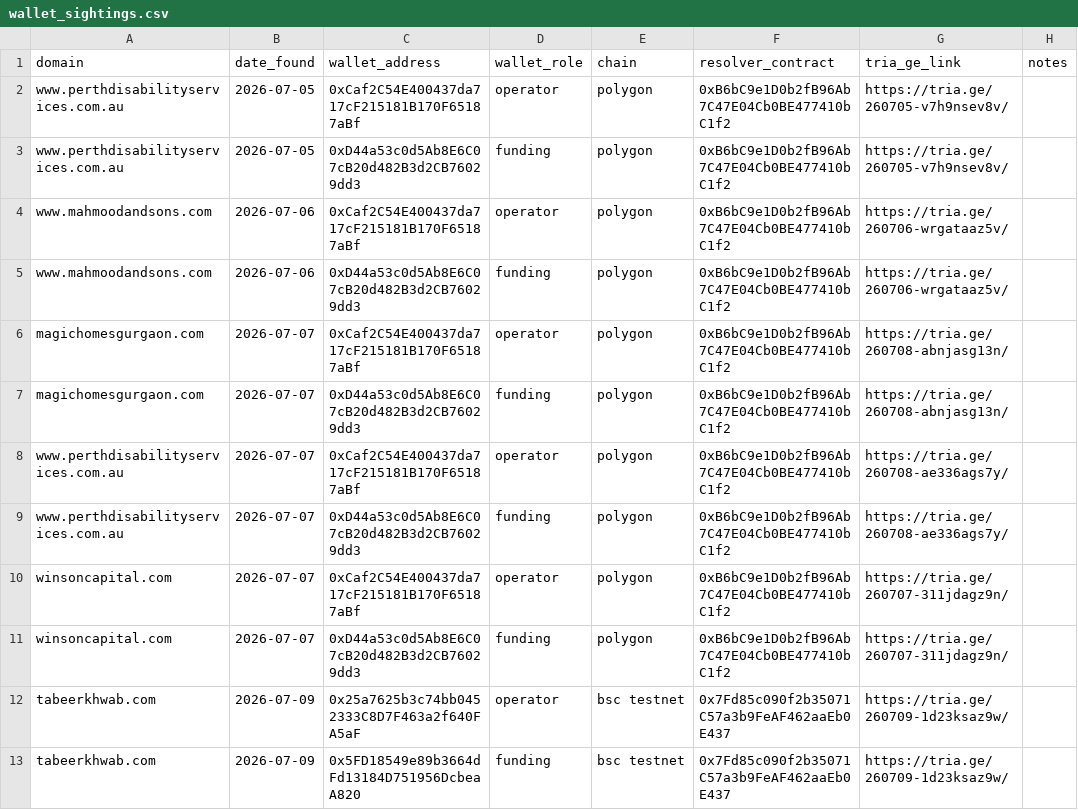
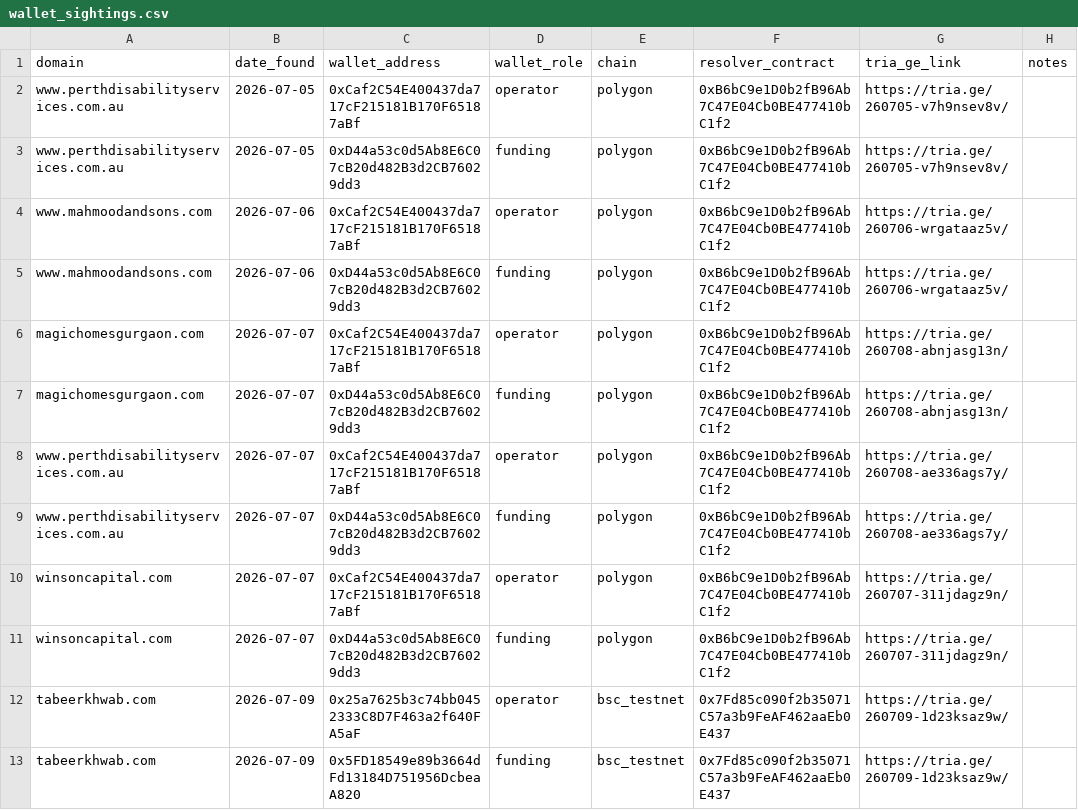
Before and after one commit to battlingamazons/compromised-sites-tracker, a CSV file: wallet_sightings.csv, drawn as a sheet.

Commit message:
Update wallet_sightings.csv

```diff
--- a/wallet_sightings.csv
+++ b/wallet_sightings.csv
@@ -11,3 +11,3 @@ winsoncapital.com, 2026-07-07, 0xCaf2C54E400437da717cF215181B170F65187aBf, opera
 winsoncapital.com, 2026-07-07, 0xD44a53c0d5Ab8E6C07cB20d482B3d2CB76029dd3, funding, polygon, 0xB6bC9e1D0b2fB96Ab7C47E04Cb0BE477410bC1f2, https://tria.ge/260707-311jdagz9n/, ""
-tabeerkhwab.com, 2026-07-09, 0x25a7625b3c74bb0452333C8D7F463a2f640FA5aF, operator, bsc testnet, 0x7Fd85c090f2b35071C57a3b9FeAF462aaEb0E437, https://tria.ge/260709-1d23ksaz9w/, ""
-tabeerkhwab.com, 2026-07-09, 0x5FD18549e89b3664dFd13184D751956DcbeaA820, funding, bsc testnet, 0x7Fd85c090f2b35071C57a3b9FeAF462aaEb0E437, https://tria.ge/260709-1d23ksaz9w/, ""
+tabeerkhwab.com, 2026-07-09, 0x25a7625b3c74bb0452333C8D7F463a2f640FA5aF, operator, bsc_testnet, 0x7Fd85c090f2b35071C57a3b9FeAF462aaEb0E437, https://tria.ge/260709-1d23ksaz9w/, ""
+tabeerkhwab.com, 2026-07-09, 0x5FD18549e89b3664dFd13184D751956DcbeaA820, funding, bsc_testnet, 0x7Fd85c090f2b35071C57a3b9FeAF462aaEb0E437, https://tria.ge/260709-1d23ksaz9w/, ""
```
